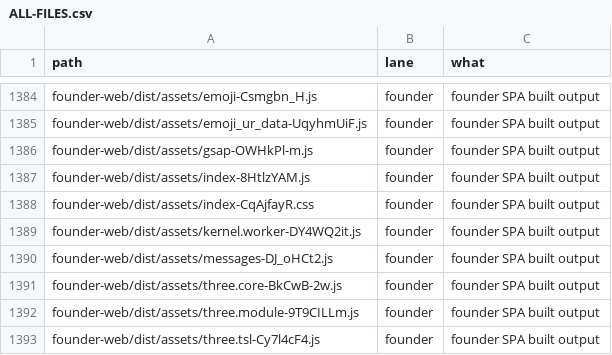
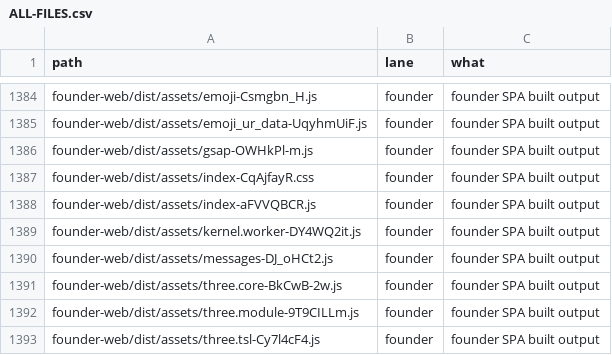
Before and after one commit to naumansherwani/ANEXOMAIL-WORKSPACE, a CSV file: lanes/ALL-FILES.csv, drawn as a sheet; only a part is shown, gaps mark what is left out; removed rows and columns are numbered as before the commit, all else as after; the diff names each change by its address in the sheet, - before the commit and + after, or states it on an @@ line.

```diff
--- a/lanes/ALL-FILES.csv
+++ b/lanes/ALL-FILES.csv
-row 1387: founder-web/dist/assets/index-8HtlzYAM.js | founder | founder SPA built output
+row 1388: founder-web/dist/assets/index-aFVVQBCR.js | founder | founder SPA built output
```
Also changed, not shown: 18 other files.
